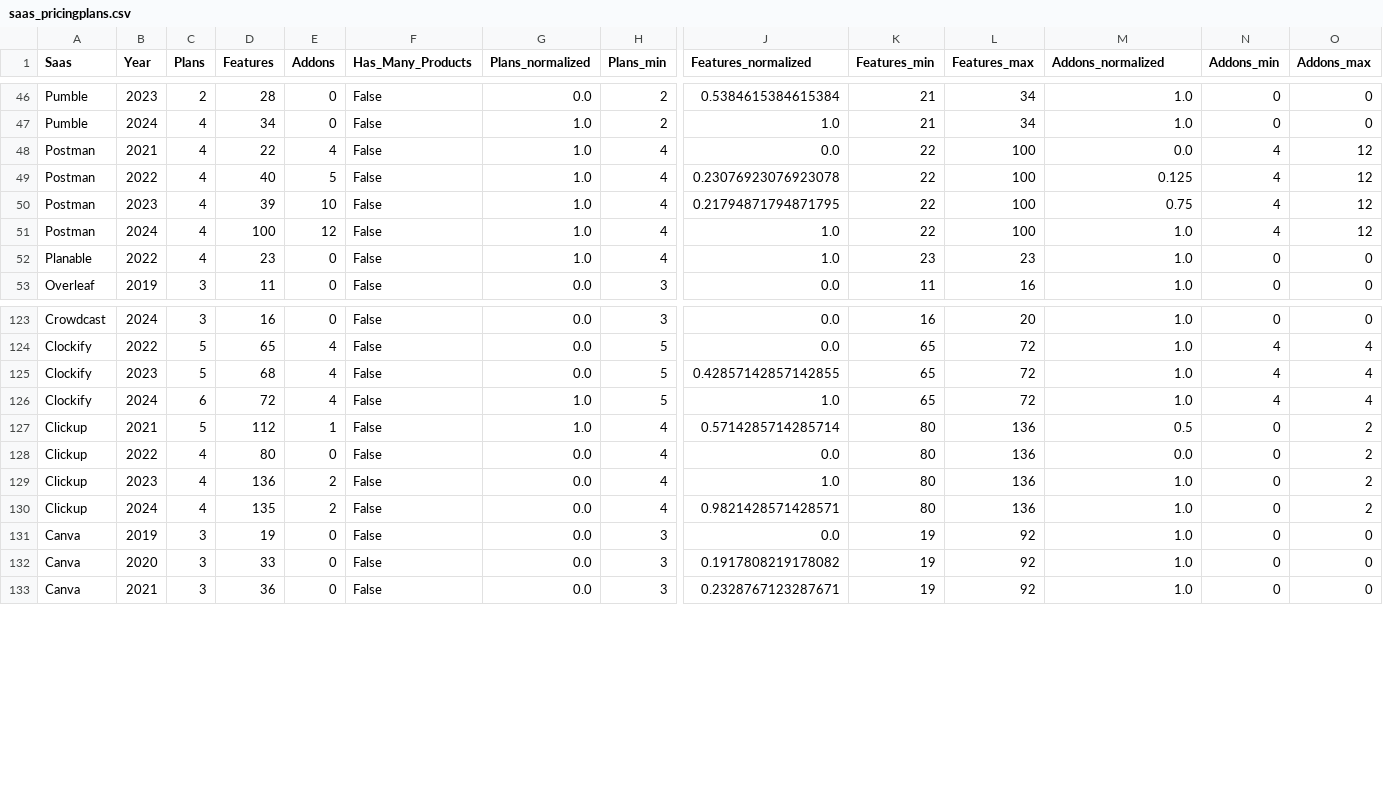
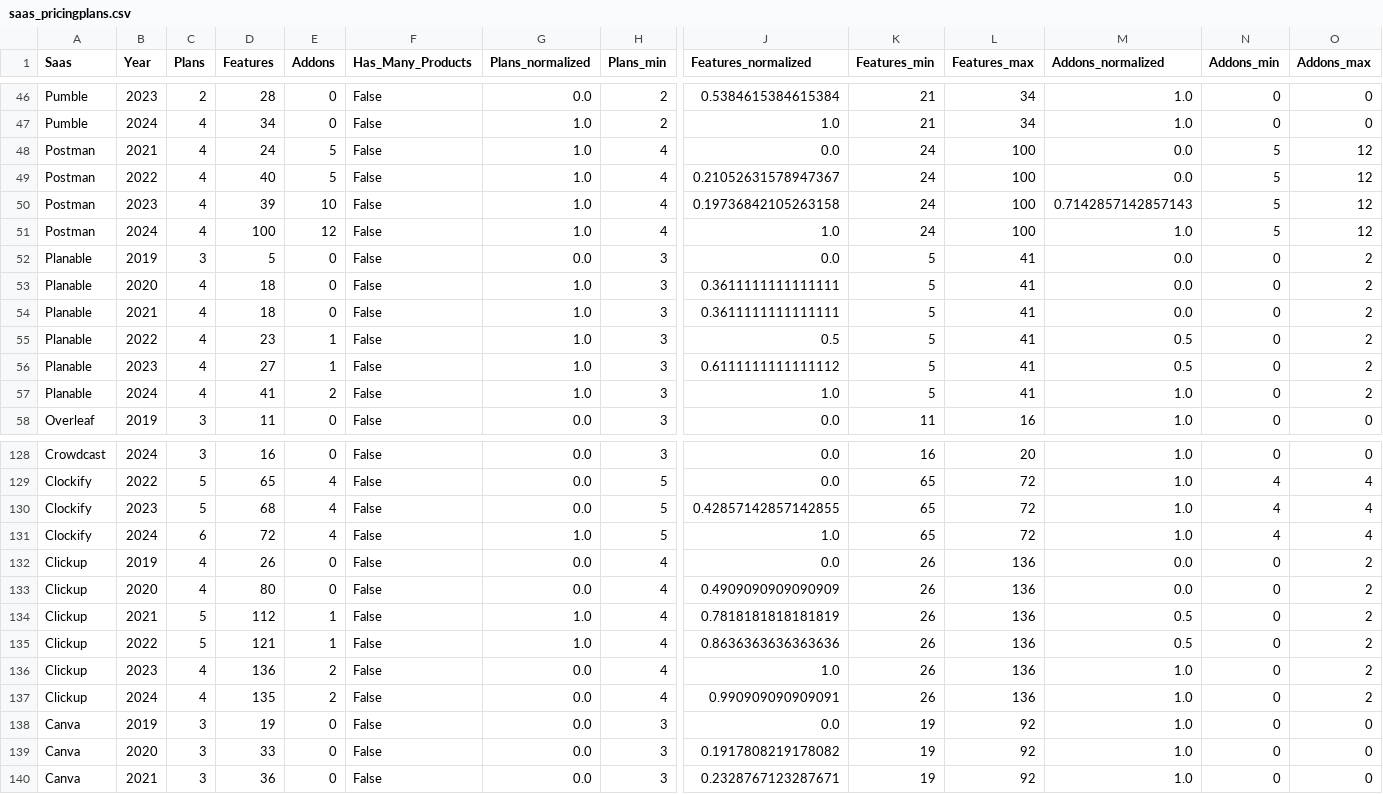
Before and after one commit to isa-group/SaaS-analysis, a CSV file: scripts/analytics/saas_pricingplans.csv, drawn as a sheet; only a part is shown, gaps mark what is left out; addresses are those after the commit; rows hold the shown columns only; the diff covers the shown part only; the diff names each change by its address in the sheet, - before the commit and + after, or states it on an @@ line.

```diff
--- a/scripts/analytics/saas_pricingplans.csv
+++ b/scripts/analytics/saas_pricingplans.csv
-D48 (Features): 22
+D48 (Features): 24
-E48 (Addons): 4
+E48 (Addons): 5
-K48:K51 (Features_min): 22
+K48:K51 (Features_min): 24
-N48:N51 (Addons_min): 4
+N48:N51 (Addons_min): 5
-J49 (Features_normalized): 0.23076923076923078
+J49 (Features_normalized): 0.21052631578947367
-M49 (Addons_normalized): 0.125
+M49 (Addons_normalized): 0.0
-J50 (Features_normalized): 0.21794871794871795
+J50 (Features_normalized): 0.19736842105263158
-M50 (Addons_normalized): 0.75
+M50 (Addons_normalized): 0.7142857142857143
+row 52: Planable | 2019 | 3 | 5 | 0 | False | 0.0 | 3 | 0.0 | 5 | 41 | 0.0 | 0 | 2
+row 53: Planable | 2020 | 4 | 18 | 0 | False | 1.0 | 3 | 0.3611111111111111 | 5 | 41 | 0.0 | 0 | 2
+row 54: Planable | 2021 | 4 | 18 | 0 | False | 1.0 | 3 | 0.3611111111111111 | 5 | 41 | 0.0 | 0 | 2
-E55 (Addons): 0
+E55 (Addons): 1
-H55 (Plans_min): 4
+H55 (Plans_min): 3
-J55 (Features_normalized): 1.0
+J55 (Features_normalized): 0.5
-K55 (Features_min): 23
+K55 (Features_min): 5
-L55 (Features_max): 23
+L55 (Features_max): 41
-M55 (Addons_normalized): 1.0
+M55 (Addons_normalized): 0.5
-O55 (Addons_max): 0
+O55 (Addons_max): 2
+row 56: Planable | 2023 | 4 | 27 | 1 | False | 1.0 | 3 | 0.6111111111111112 | 5 | 41 | 0.5 | 0 | 2
+row 57: Planable | 2024 | 4 | 41 | 2 | False | 1.0 | 3 | 1.0 | 5 | 41 | 1.0 | 0 | 2
+row 132: Clickup | 2019 | 4 | 26 | 0 | False | 0.0 | 4 | 0.0 | 26 | 136 | 0.0 | 0 | 2
+row 133: Clickup | 2020 | 4 | 80 | 0 | False | 0.0 | 4 | 0.4909090909090909 | 26 | 136 | 0.0 | 0 | 2
-J134 (Features_normalized): 0.5714285714285714
+J134 (Features_normalized): 0.7818181818181819
-K134:K137 (Features_min): 80
+K134:K137 (Features_min): 26
-C135 (Plans): 4
+C135 (Plans): 5
-D135 (Features): 80
+D135 (Features): 121
-E135 (Addons): 0
+E135 (Addons): 1
-G135 (Plans_normalized): 0.0
+G135 (Plans_normalized): 1.0
-J135 (Features_normalized): 0.0
+J135 (Features_normalized): 0.8636363636363636
-M135 (Addons_normalized): 0.0
+M135 (Addons_normalized): 0.5
-J137 (Features_normalized): 0.9821428571428571
+J137 (Features_normalized): 0.990909090909091
```
Also changed, not shown: 15 edited cells elsewhere in this file, scripts/analytics/saas_pricingplans_normalized.csv, 10 other files.
